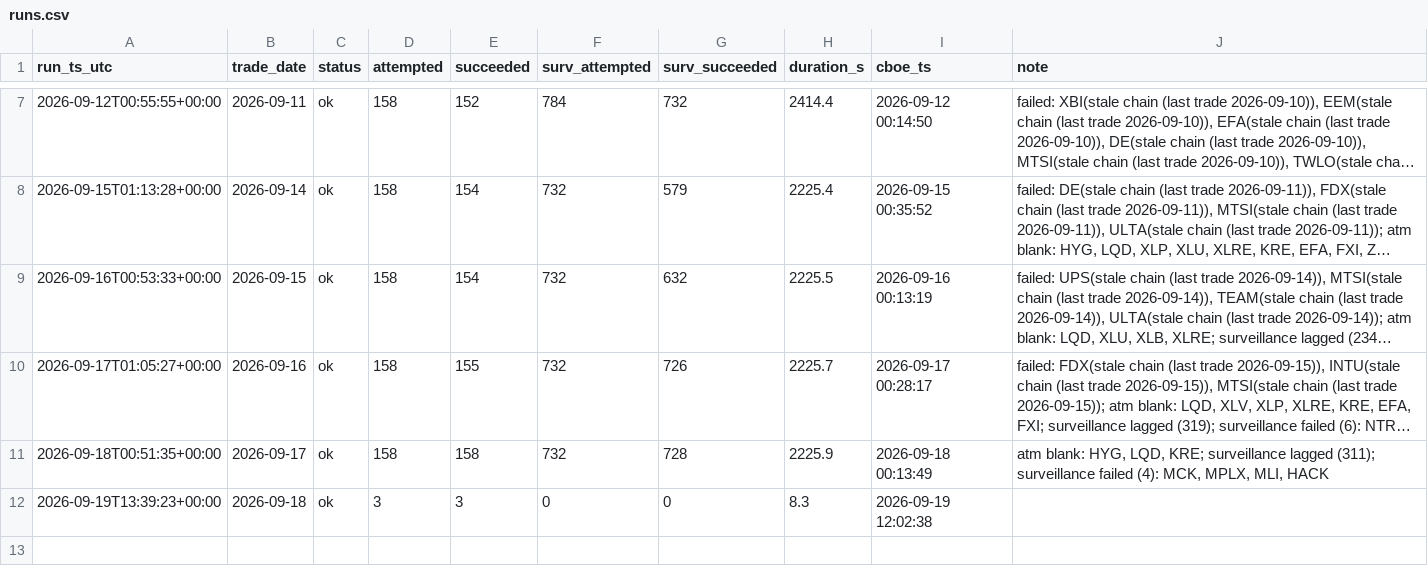
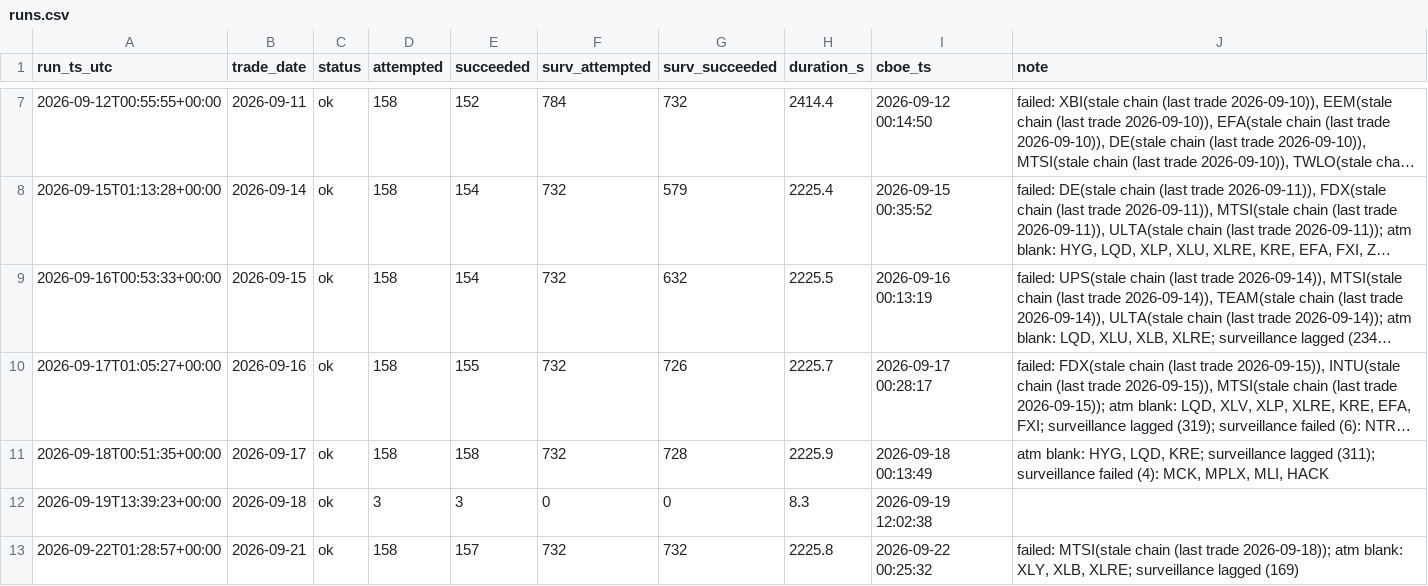
Before and after one commit to danielwlemmon/ivdb, a CSV file: runs.csv, drawn as a sheet; only a part is shown, gaps mark what is left out; long unchanged cells end in ….

Commit message:
runs: 2026-09-21 ok

```diff
--- a/runs.csv
+++ b/runs.csv
@@ -12 +12,2 @@ run_ts_utc,trade_date,status,attempted,succeeded,surv_attempted,surv_succeeded,d
 2026-09-19T13:39:23+00:00,2026-09-18,ok,3,3,0,0,8.3,2026-09-19 12:02:38,
+2026-09-22T01:28:57+00:00,2026-09-21,ok,158,157,732,732,2225.8,2026-09-22 00:25:32,"failed: MTSI(stale chain (last trade 2026-09-18)); atm blank: XLY, XLB, XLRE; surveillance lagged (169)"
```
